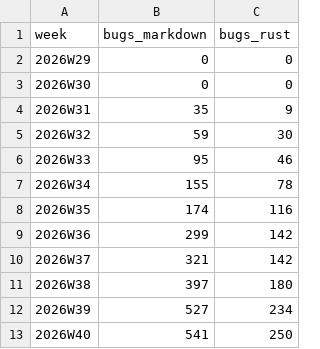
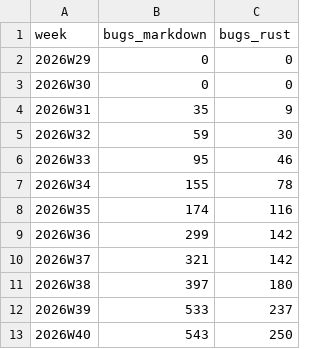
Before and after one commit to crickertech/cricker-os, a CSV file: notes/project-metrics/bugs.csv, drawn as a sheet.

```diff
--- a/notes/project-metrics/bugs.csv
+++ b/notes/project-metrics/bugs.csv
@@ -11,3 +11,3 @@ week,bugs_markdown,bugs_rust
 2026W38,397,180
-2026W39,527,234
-2026W40,541,250
+2026W39,533,237
+2026W40,543,250
```
Also changed, not shown: notes/project-metrics/baseline-drift.csv, notes/project-metrics/decisions.csv, 42 other files.
